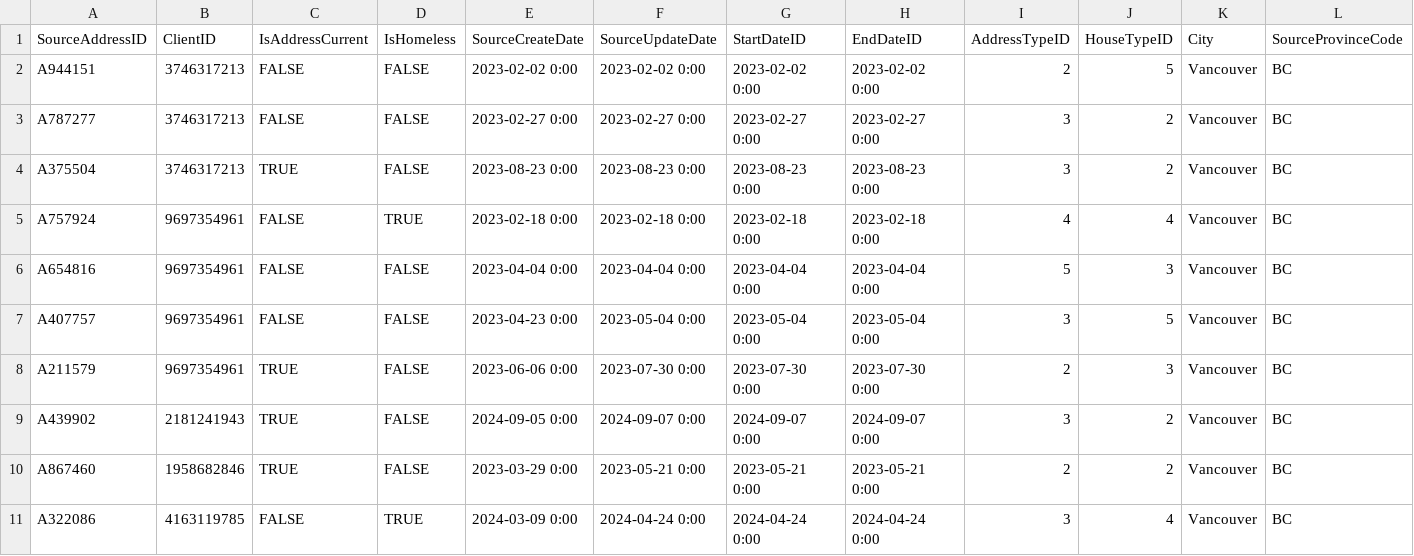
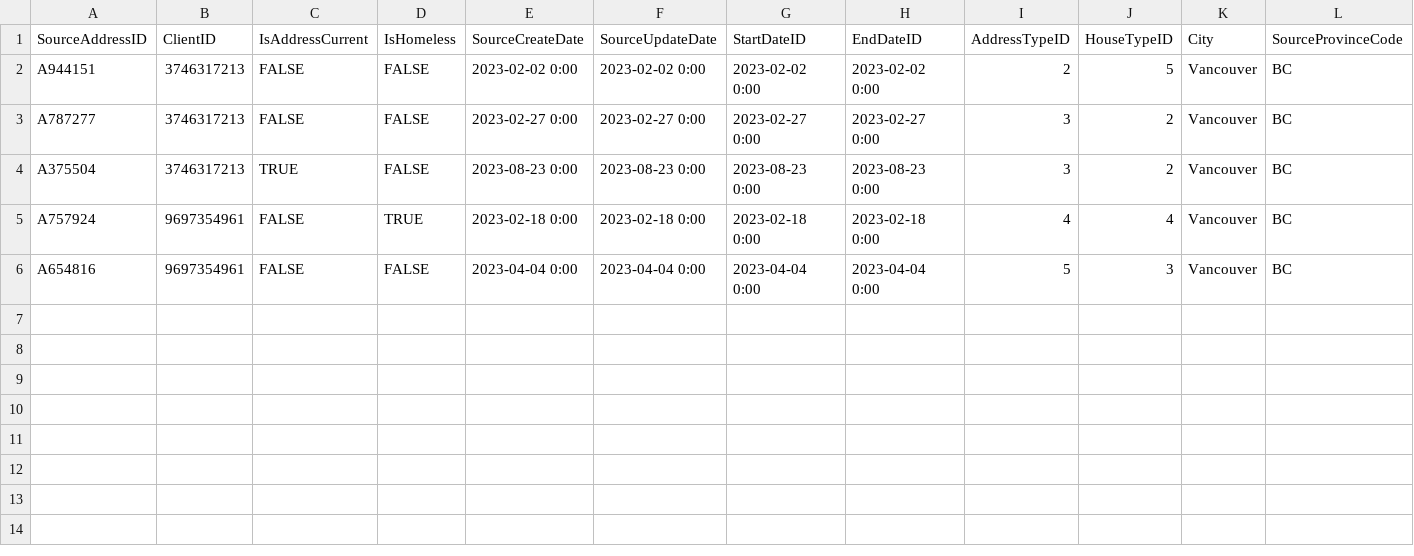
Before and after one commit to jeremychiu08/PEH-cohort, a CSV file: data/paris_test_dataset.csv, drawn as a sheet; only a part is shown; rows hold the shown columns only; the diff names each change by its address in the sheet, - before the commit and + after, or states it on an @@ line.

```diff
--- a/data/paris_test_dataset.csv
+++ b/data/paris_test_dataset.csv
-row 7: A407757 | 9697354961 | FALSE | FALSE | 2023-04-23 0:00 | 2023-05-04 0:00 | 2023-05-04 0:00 | 2023-05-04 0:00 | 3 | 5 | Vancouver | BC
-row 8: A211579 | 9697354961 | TRUE | FALSE | 2023-06-06 0:00 | 2023-07-30 0:00 | 2023-07-30 0:00 | 2023-07-30 0:00 | 2 | 3 | Vancouver | BC
-row 9: A439902 | 2181241943 | TRUE | FALSE | 2024-09-05 0:00 | 2024-09-07 0:00 | 2024-09-07 0:00 | 2024-09-07 0:00 | 3 | 2 | Vancouver | BC
-row 10: A867460 | 1958682846 | TRUE | FALSE | 2023-03-29 0:00 | 2023-05-21 0:00 | 2023-05-21 0:00 | 2023-05-21 0:00 | 2 | 2 | Vancouver | BC
-row 11: A322086 | 4163119785 | FALSE | TRUE | 2024-03-09 0:00 | 2024-04-24 0:00 | 2024-04-24 0:00 | 2024-04-24 0:00 | 3 | 4 | Vancouver | BC
```
Also changed, not shown: 5 other files.
